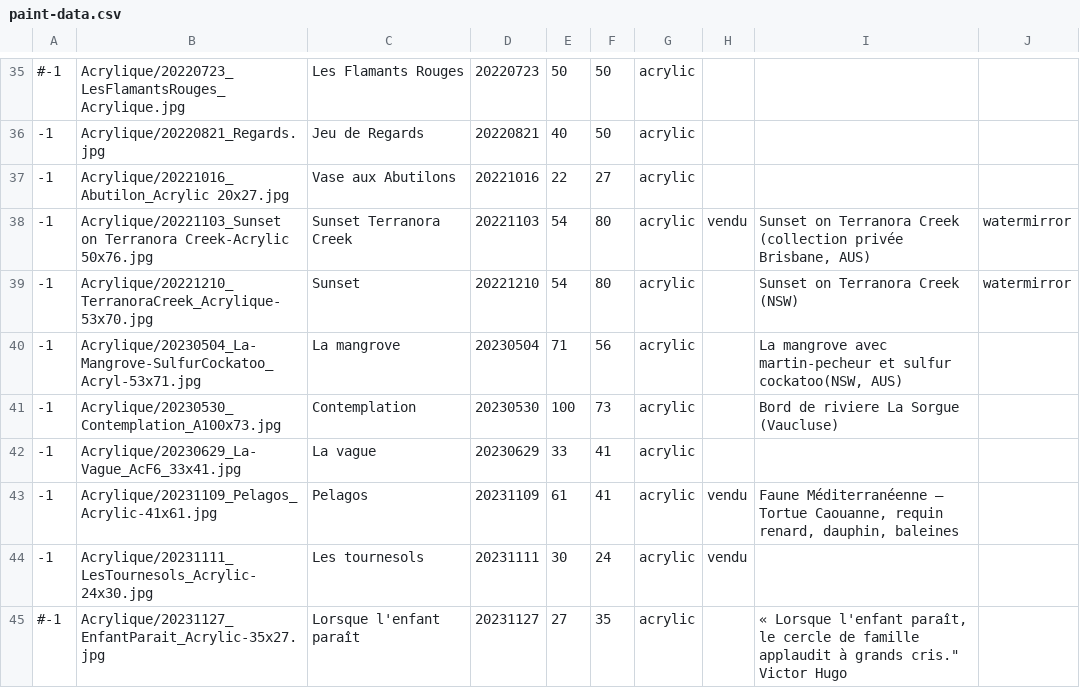
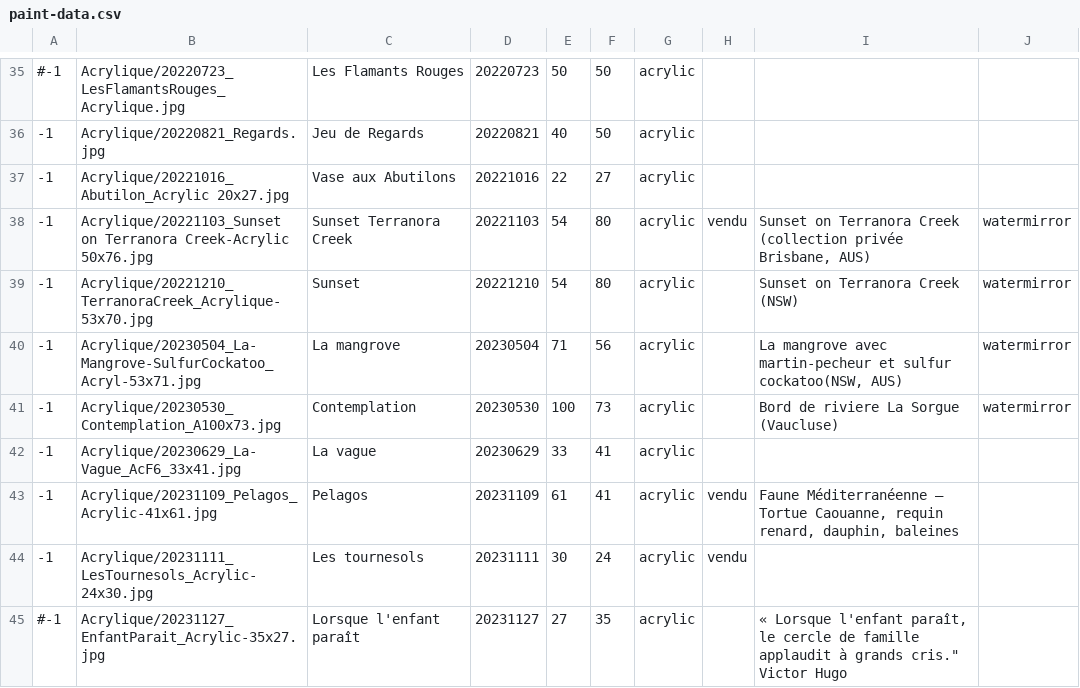
Before and after one commit to MichelEisenmann/new-gallery, a CSV file: htdocs/public/images/paint-data.csv, drawn as a sheet; only a part is shown, gaps mark what is left out; the diff covers the shown part only.

```diff
--- a/htdocs/public/images/paint-data.csv
+++ b/htdocs/public/images/paint-data.csv
@@ -39,4 +39,4 @@
 -1;Acrylique/20221210_TerranoraCreek_Acrylique-53x70.jpg;Sunset;20221210;54;80;acrylic;;Sunset on Terranora Creek (NSW);watermirror
--1;Acrylique/20230504_La-Mangrove-SulfurCockatoo_Acryl-53x71.jpg;La mangrove;20230504;71;56;acrylic;;La mangrove avec martin-pecheur et sulfur cockatoo(NSW, AUS);
--1;Acrylique/20230530_Contemplation_A100x73.jpg;Contemplation;20230530;100;73;acrylic;;Bord de riviere La Sorgue (Vaucluse);
+-1;Acrylique/20230504_La-Mangrove-SulfurCockatoo_Acryl-53x71.jpg;La mangrove;20230504;71;56;acrylic;;La mangrove avec martin-pecheur et sulfur cockatoo(NSW, AUS);watermirror
+-1;Acrylique/20230530_Contemplation_A100x73.jpg;Contemplation;20230530;100;73;acrylic;;Bord de riviere La Sorgue (Vaucluse);watermirror
 -1;Acrylique/20230629_La-Vague_AcF6_33x41.jpg;La vague;20230629;33;41;acrylic;; ;
```
Also changed, not shown: 6 edited cells elsewhere in this file, 3 other files.
